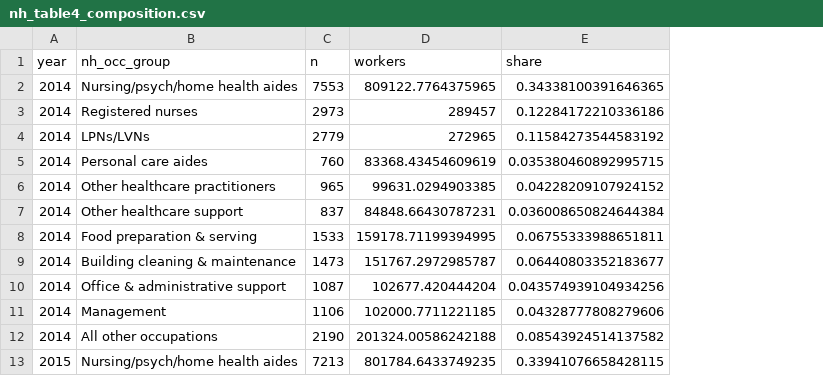
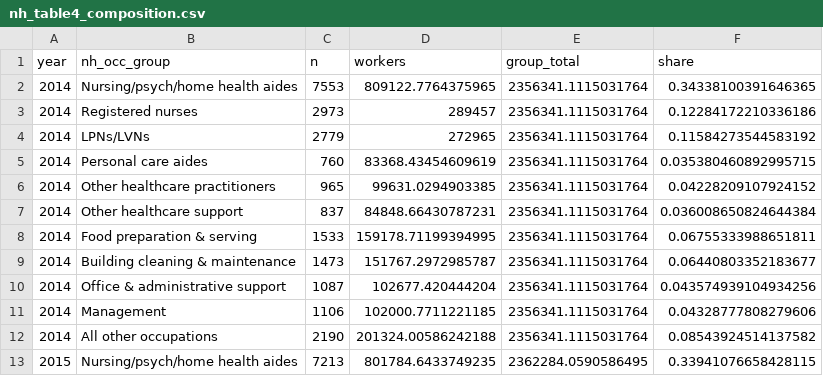
Before and after one commit to carol-xu4/Immigrant-Health-Coverage-2010-2024, a CSV file: results/nh_table4_composition.csv, drawn as a sheet; only a part is shown; the diff names each change by its address in the sheet, - before the commit and + after, or states it on an @@ line.

```diff
--- a/results/nh_table4_composition.csv
+++ b/results/nh_table4_composition.csv
+column E (group_total), rows 2-13: 2356341.1115031764 | 2356341.1115031764 | 2356341.1115031764 | 2356341.1115031764 | 2356341.1115031764 | 2356341.1115031764 | 2356341.1115031764 | 2356341.1115031764 | 2356341.1115031764 | 2356341.1115031764 | 2356341.1115031764 | 2362284.0590586495
```
Also changed, not shown: results/nh_table6_citizenship.csv, results/nh_table7_nativity.csv, 2 other files.
